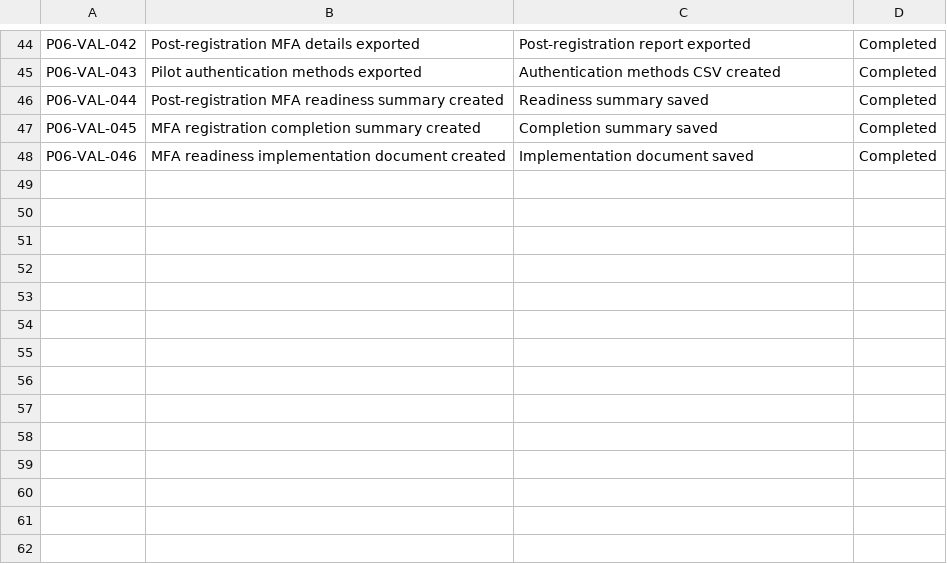
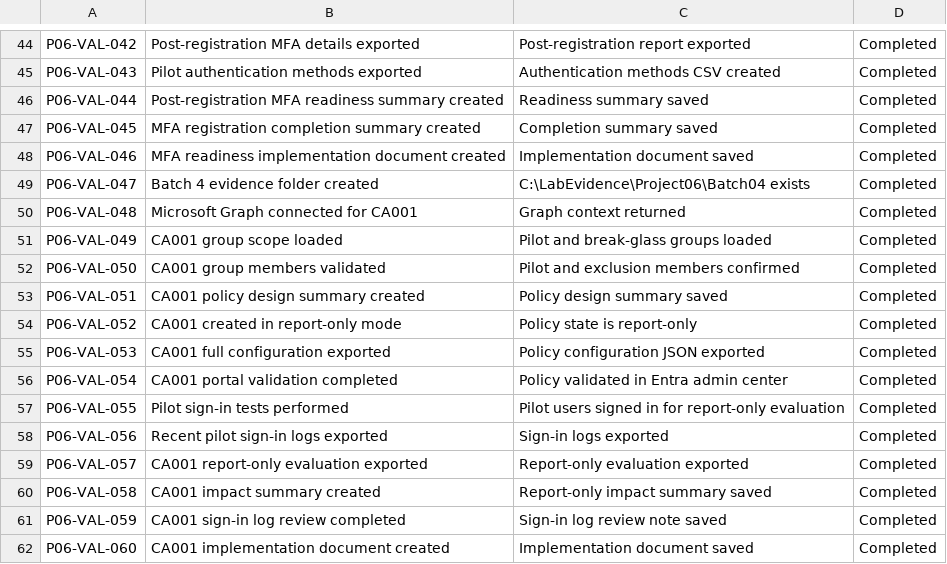
Before and after one commit to SHJeong97/Azure, a CSV file: Project/hybrid-windows-server-enterprise-modernization/projects/06-entra-conditional-access-mfa-identity-protection/data/project-06-validation-checklist.csv, drawn as a sheet; only a part is shown, gaps mark what is left out; the diff names each change by its address in the sheet, - before the commit and + after, or states it on an @@ line.

Commit message:
Update project-06-validation-checklist.csv

```diff
--- a/Project/hybrid-windows-server-enterprise-modernization/projects/06-entra-conditional-access-mfa-identity-protection/data/project-06-validation-checklist.csv
+++ b/Project/hybrid-windows-server-enterprise-modernization/projects/06-entra-conditional-access-mfa-identity-protection/data/project-06-validation-checklist.csv
+row 49: P06-VAL-047 | Batch 4 evidence folder created | C:\LabEvidence\Project06\Batch04 exists | Completed
+row 50: P06-VAL-048 | Microsoft Graph connected for CA001 | Graph context returned | Completed
+row 51: P06-VAL-049 | CA001 group scope loaded | Pilot and break-glass groups loaded | Completed
+row 52: P06-VAL-050 | CA001 group members validated | Pilot and exclusion members confirmed | Completed
+row 53: P06-VAL-051 | CA001 policy design summary created | Policy design summary saved | Completed
+row 54: P06-VAL-052 | CA001 created in report-only mode | Policy state is report-only | Completed
+row 55: P06-VAL-053 | CA001 full configuration exported | Policy configuration JSON exported | Completed
+row 56: P06-VAL-054 | CA001 portal validation completed | Policy validated in Entra admin center | Completed
+row 57: P06-VAL-055 | Pilot sign-in tests performed | Pilot users signed in for report-only evaluation | Completed
+row 58: P06-VAL-056 | Recent pilot sign-in logs exported | Sign-in logs exported | Completed
+row 59: P06-VAL-057 | CA001 report-only evaluation exported | Report-only evaluation exported | Completed
+row 60: P06-VAL-058 | CA001 impact summary created | Report-only impact summary saved | Completed
+row 61: P06-VAL-059 | CA001 sign-in log review completed | Sign-in log review note saved | Completed
+row 62: P06-VAL-060 | CA001 implementation document created | Implementation document saved | Completed
```
